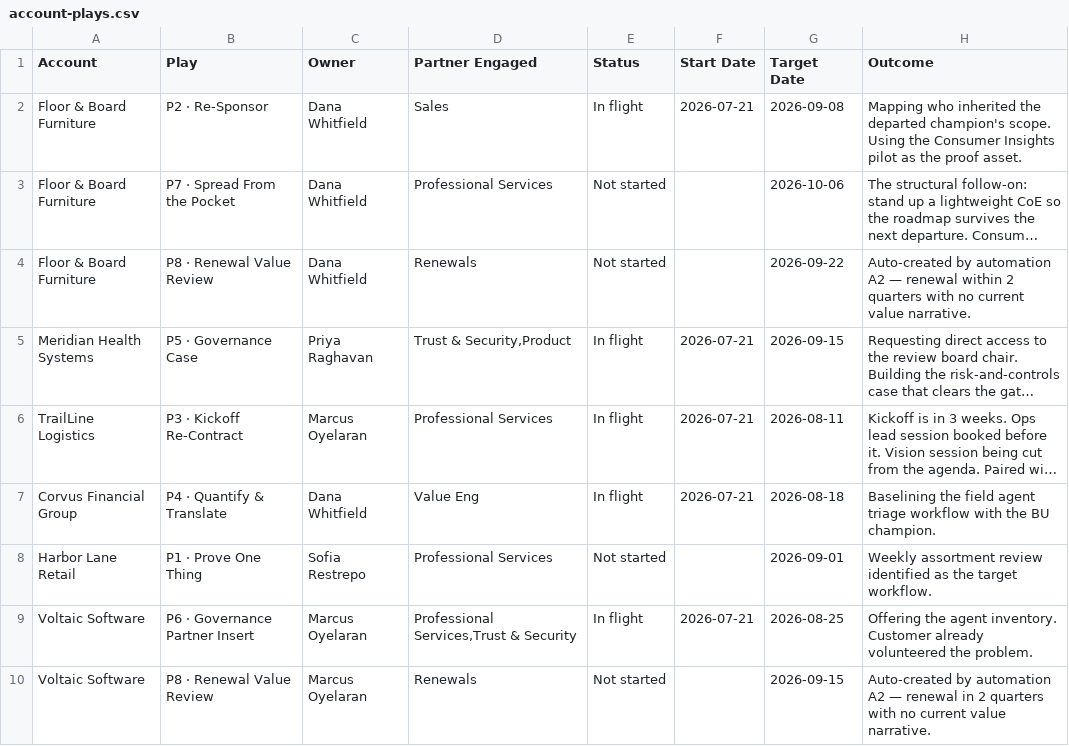
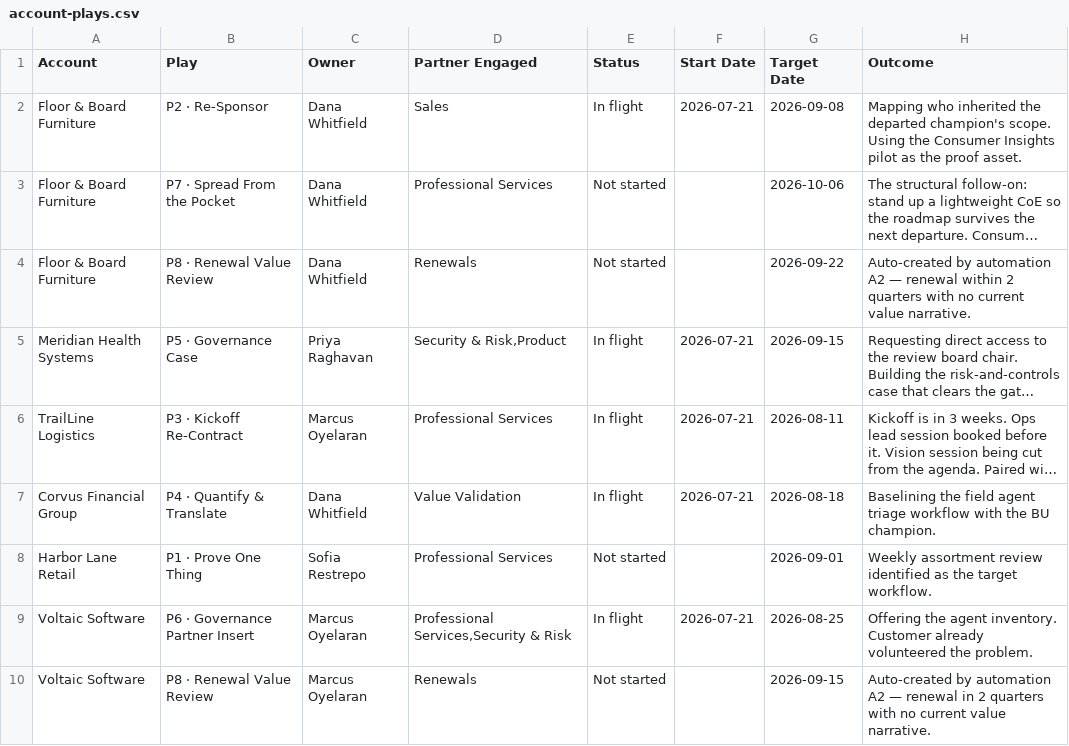
Before and after one commit to magellen12/airtable-take-home, a CSV file: airtable-build/data/account-plays.csv, drawn as a sheet; long unchanged cells end in …; the diff names each change by its address in the sheet, - before the commit and + after, or states it on an @@ line.

```diff
--- a/airtable-build/data/account-plays.csv
+++ b/airtable-build/data/account-plays.csv
-D5 (Partner Engaged): Trust & Security,Product
+D5 (Partner Engaged): Security & Risk,Product
-D7 (Partner Engaged): Value Eng
+D7 (Partner Engaged): Value Validation
-D9 (Partner Engaged): Professional Services,Trust & Security
+D9 (Partner Engaged): Professional Services,Security & Risk
```
Also changed, not shown: airtable-build/data/plays.csv, 12 other files.
